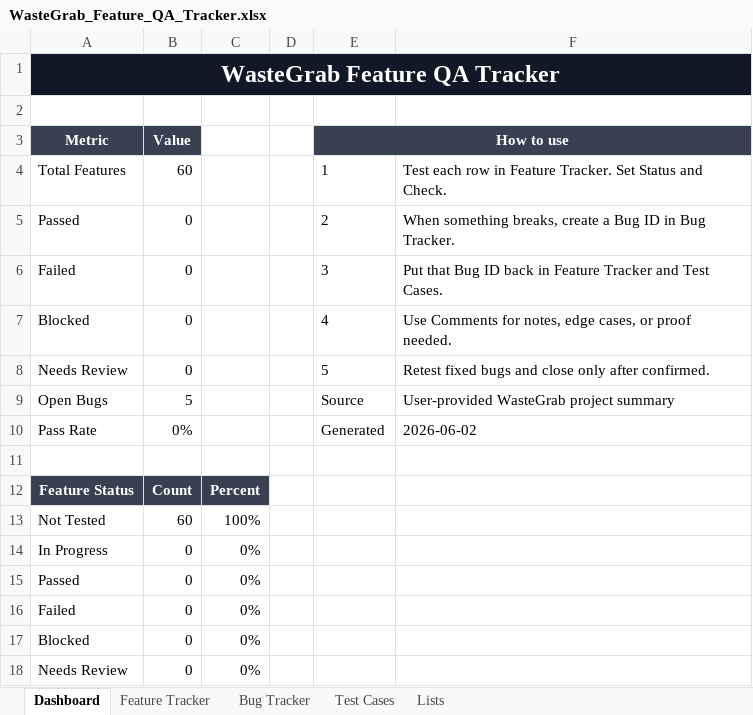
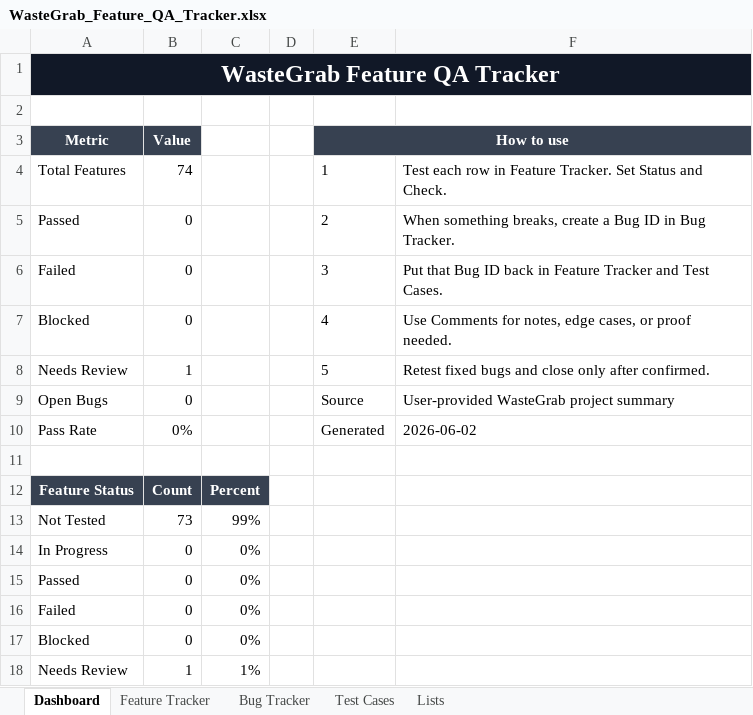
Before and after one commit to ALXP-DANIEL/WASTE-GRAB, an Excel workbook: WasteGrab_Feature_QA_Tracker.xlsx, sheet Dashboard, drawn as a sheet; values as stored, in another font and other column widths than the file's, no borders; charts and pictures not drawn; the diff names each change by its address in the sheet, - before the commit and + after, or states it on an @@ line.

```diff
--- a/WasteGrab_Feature_QA_Tracker.xlsx (sheet Dashboard)
+++ b/WasteGrab_Feature_QA_Tracker.xlsx (sheet Dashboard)
-B4 (Value): 60
+B4 (Value): 74
-B8 (Value): 0
+B8 (Value): 1
-B9 (Value): 5
+B9 (Value): 0
-B13 (Value): 60
+B13 (Value): 73
-C13: 100%
+C13: 99%
-B18 (Value): 0
+B18 (Value): 1
-C18: 0%
+C18: 1%
```
Also changed, not shown: sheet Feature Tracker, sheet Test Cases, sheet Bug Tracker, formulas that keep their value, charts or pictures.
